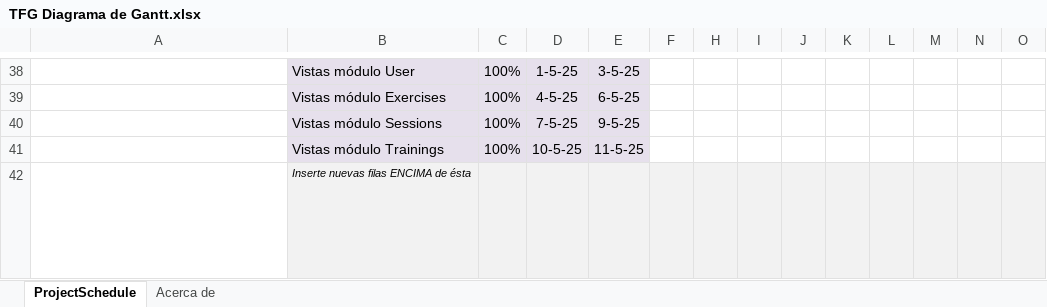
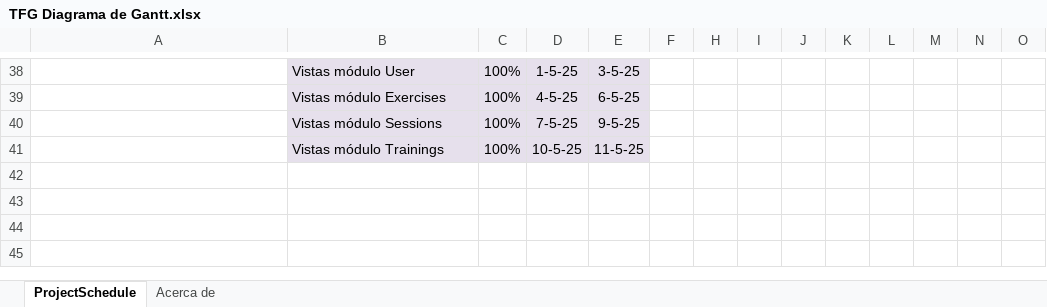
Before and after one commit to david13penalver/DAW-2, an Excel workbook: TFG/TFG Diagrama de Gantt.xlsx, sheet ProjectSchedule, drawn as a sheet; only a part is shown, gaps mark what is left out; values as stored, in another font and other column widths than the file's, no borders; conditional formats not drawn; rows hold the shown columns only; ↵ is a line break in a cell; the diff names each change by its address in the sheet, - before the commit and + after, or states it on an @@ line.

Commit message:
TFG: Documentation - Fixed some typos

```diff
--- a/TFG/TFG Diagrama de Gantt.xlsx (sheet ProjectSchedule)
+++ b/TFG/TFG Diagrama de Gantt.xlsx (sheet ProjectSchedule)
-row 42: Esta fila indica el final de la programación del proyecto. NO escriba nada en esta fila. ↵ Inserte nuevas filas encima de ésta para continuar creando la programación del proyecto. | Inserte nuevas filas ENCIMA de ésta
```
Also changed, not shown: 4 other files.
